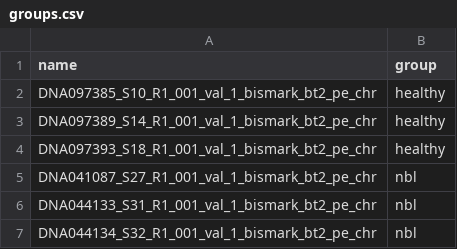
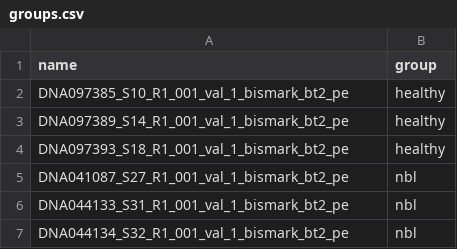
Before and after one commit to VIBTOBIlab/DecoNFlow, a CSV file: assets/groups.csv, drawn as a sheet.

```diff
--- a/assets/groups.csv
+++ b/assets/groups.csv
@@ -1,7 +1,7 @@
 name,group
-DNA097385_S10_R1_001_val_1_bismark_bt2_pe_chr,healthy
-DNA097389_S14_R1_001_val_1_bismark_bt2_pe_chr,healthy
-DNA097393_S18_R1_001_val_1_bismark_bt2_pe_chr,healthy
-DNA041087_S27_R1_001_val_1_bismark_bt2_pe_chr,nbl
-DNA044133_S31_R1_001_val_1_bismark_bt2_pe_chr,nbl
-DNA044134_S32_R1_001_val_1_bismark_bt2_pe_chr,nbl
+DNA097385_S10_R1_001_val_1_bismark_bt2_pe,healthy
+DNA097389_S14_R1_001_val_1_bismark_bt2_pe,healthy
+DNA097393_S18_R1_001_val_1_bismark_bt2_pe,healthy
+DNA041087_S27_R1_001_val_1_bismark_bt2_pe,nbl
+DNA044133_S31_R1_001_val_1_bismark_bt2_pe,nbl
+DNA044134_S32_R1_001_val_1_bismark_bt2_pe,nbl
```
Also changed, not shown: assets/ref_bam.csv, assets/test_bam.csv, 24 other files.
